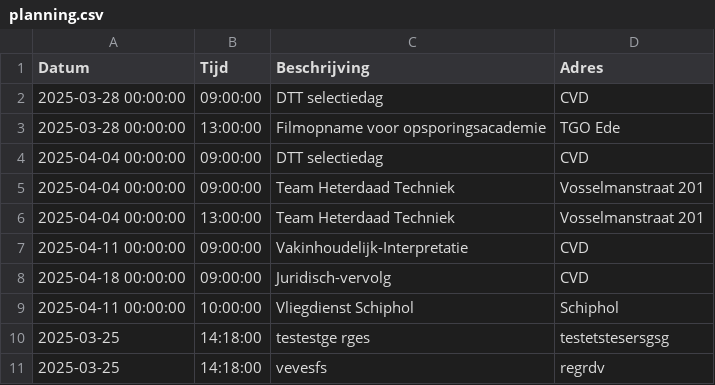
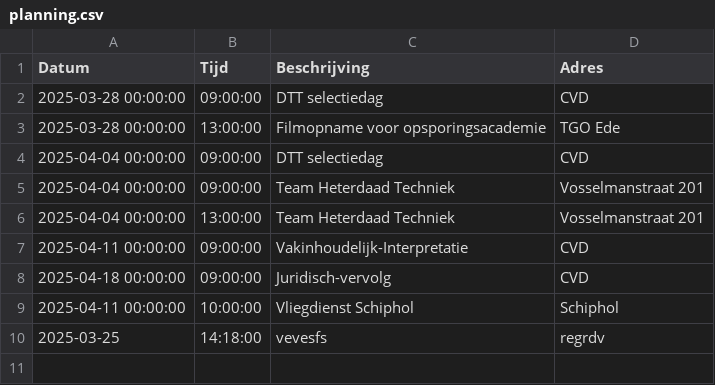
Before and after one commit to EvaHuisman/stunning-cashew, a CSV file: planning.csv, drawn as a sheet; the diff names each change by its address in the sheet, - before the commit and + after, or states it on an @@ line.

Commit message:
Update CSV planning.csv

```diff
--- a/planning.csv
+++ b/planning.csv
-row 10: 2025-03-25 | 14:18:00 | testestge rges | testetstesersgsg
```
